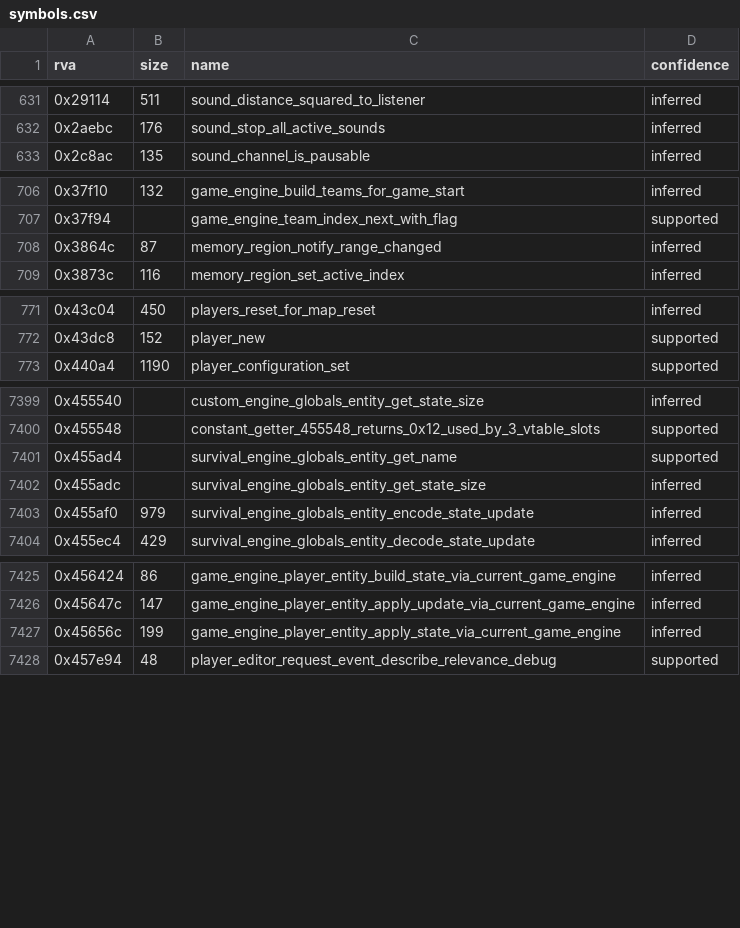
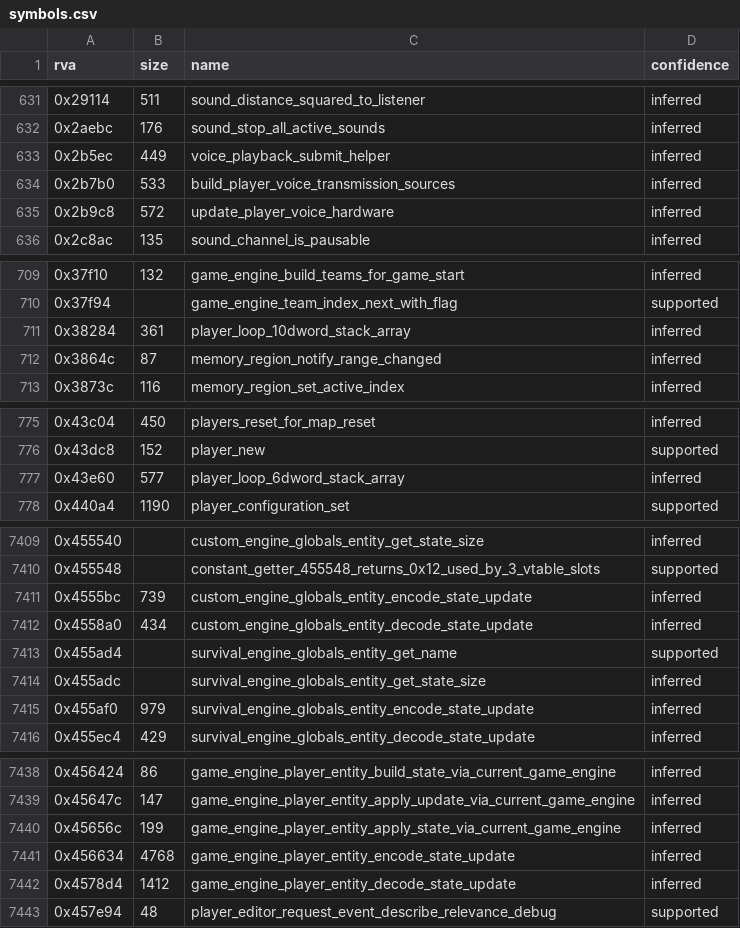
Before and after one commit to Pix3lPirat3/reach-mcc-decomp, a CSV file: symbols/symbols.csv, drawn as a sheet; only a part is shown, gaps mark what is left out; the diff covers the shown part only.

```diff
--- a/symbols/symbols.csv
+++ b/symbols/symbols.csv
@@ -632,2 +632,5 @@ rva,size,name,confidence
 0x2aebc,176,sound_stop_all_active_sounds,inferred
+0x2b5ec,449,voice_playback_submit_helper,inferred
+0x2b7b0,533,build_player_voice_transmission_sources,inferred
+0x2b9c8,572,update_player_voice_hardware,inferred
 0x2c8ac,135,sound_channel_is_pausable,inferred
@@ -707,2 +710,3 @@ rva,size,name,confidence
 0x37f94,,game_engine_team_index_next_with_flag,supported
+0x38284,361,player_loop_10dword_stack_array,inferred
 0x3864c,87,memory_region_notify_range_changed,inferred
@@ -772,2 +776,3 @@ rva,size,name,confidence
 0x43dc8,152,player_new,supported
+0x43e60,577,player_loop_6dword_stack_array,inferred
 0x440a4,1190,player_configuration_set,supported
@@ -7400,2 +7410,4 @@ rva,size,name,confidence
 0x455548,,constant_getter_455548_returns_0x12_used_by_3_vtable_slots,supported
+0x4555bc,739,custom_engine_globals_entity_encode_state_update,inferred
+0x4558a0,434,custom_engine_globals_entity_decode_state_update,inferred
 0x455ad4,,survival_engine_globals_entity_get_name,supported
@@ -7427,2 +7440,4 @@ rva,size,name,confidence
 0x45656c,199,game_engine_player_entity_apply_state_via_current_game_engine,inferred
+0x456634,4768,game_engine_player_entity_encode_state_update,inferred
+0x4578d4,1412,game_engine_player_entity_decode_state_update,inferred
 0x457e94,48,player_editor_request_event_describe_relevance_debug,supported
```
Also changed, not shown: 8 added rows and 10 edited cells elsewhere in this file, symbols/systems.csv, symbols/transfer.csv, 2 other files.
